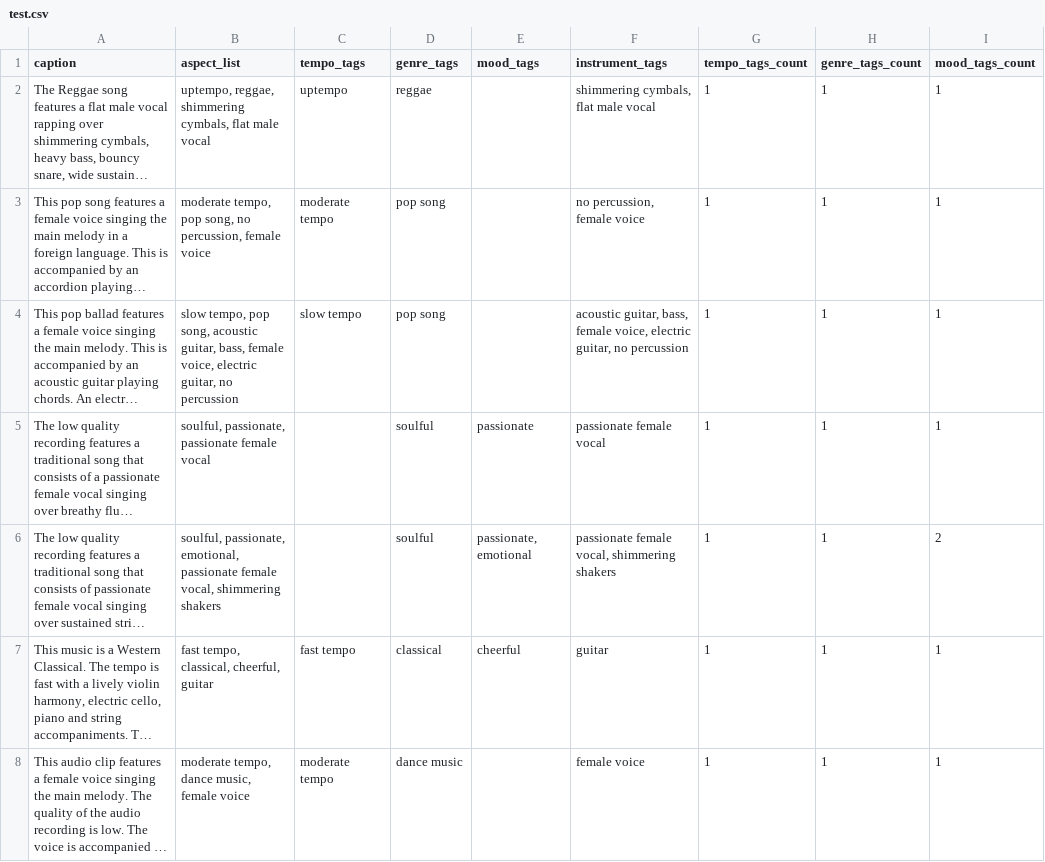
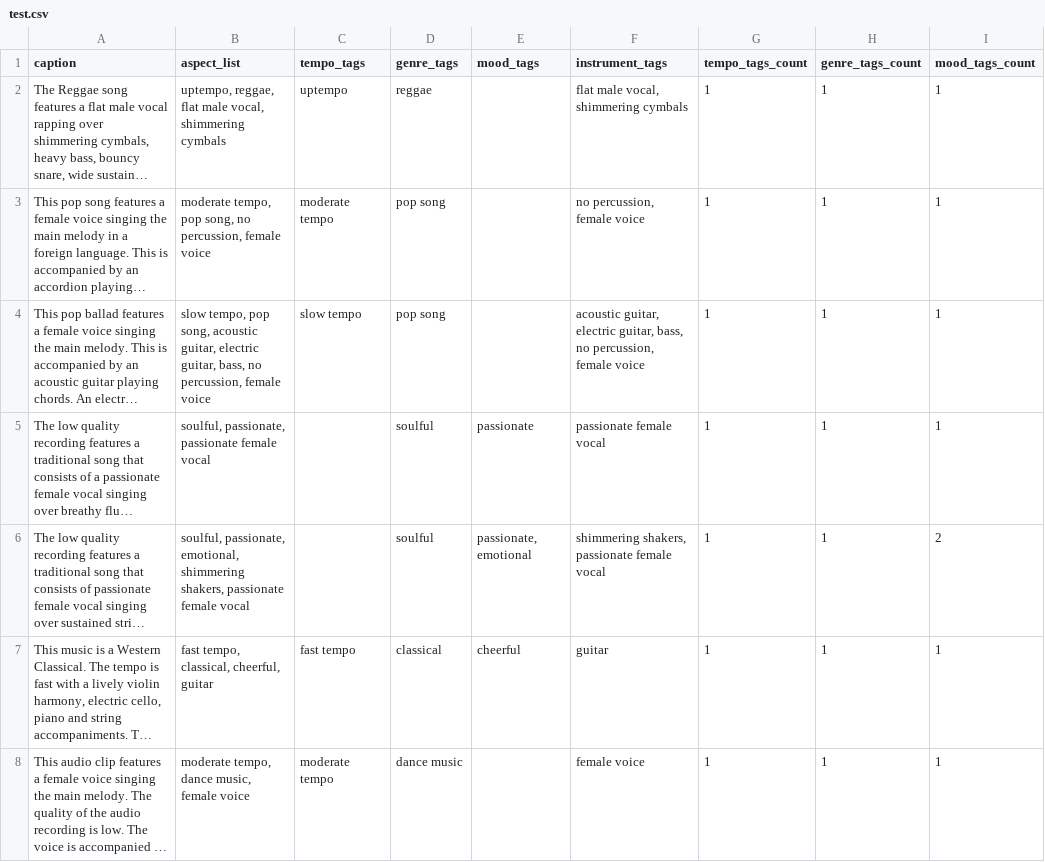
Before and after one commit to BrunoSienkiewicz/ConceptCaps, a CSV file: data/tags/test.csv, drawn as a sheet; only a part is shown; long unchanged cells end in …; the diff covers the shown part only; the diff names each change by its address in the sheet, - before the commit and + after, or states it on an @@ line.

```diff
--- a/data/tags/test.csv
+++ b/data/tags/test.csv
-B2 (aspect_list): uptempo, reggae, shimmering cymbals, flat male vocal
+B2 (aspect_list): uptempo, reggae, flat male vocal, shimmering cymbals
-F2 (instrument_tags): shimmering cymbals, flat male vocal
+F2 (instrument_tags): flat male vocal, shimmering cymbals
-B4 (aspect_list): …acoustic guitar, bass, female voice, electric guitar, no percussion
+B4 (aspect_list): …acoustic guitar, electric guitar, bass, no percussion, female voice
-F4 (instrument_tags): acoustic guitar, bass, female voice, electric guitar, no percussion
+F4 (instrument_tags): acoustic guitar, electric guitar, bass, no percussion, female voice
-B6 (aspect_list): …passionate, emotional, passionate female vocal, shimmering shakers
+B6 (aspect_list): …passionate, emotional, shimmering shakers, passionate female vocal
-F6 (instrument_tags): passionate female vocal, shimmering shakers
+F6 (instrument_tags): shimmering shakers, passionate female vocal
```
Also changed, not shown: 78 edited cells elsewhere in this file, data/musiccaps_tags_to_description_dataset.csv, data/tags/all.csv, 4 other files.
